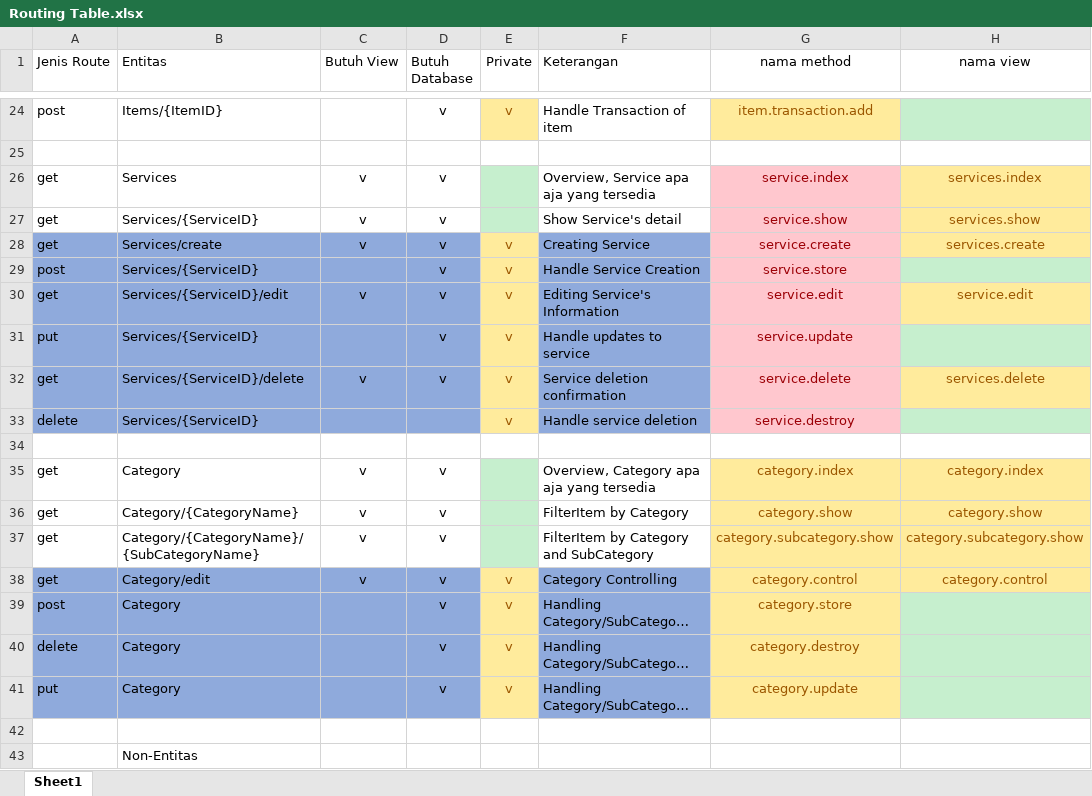
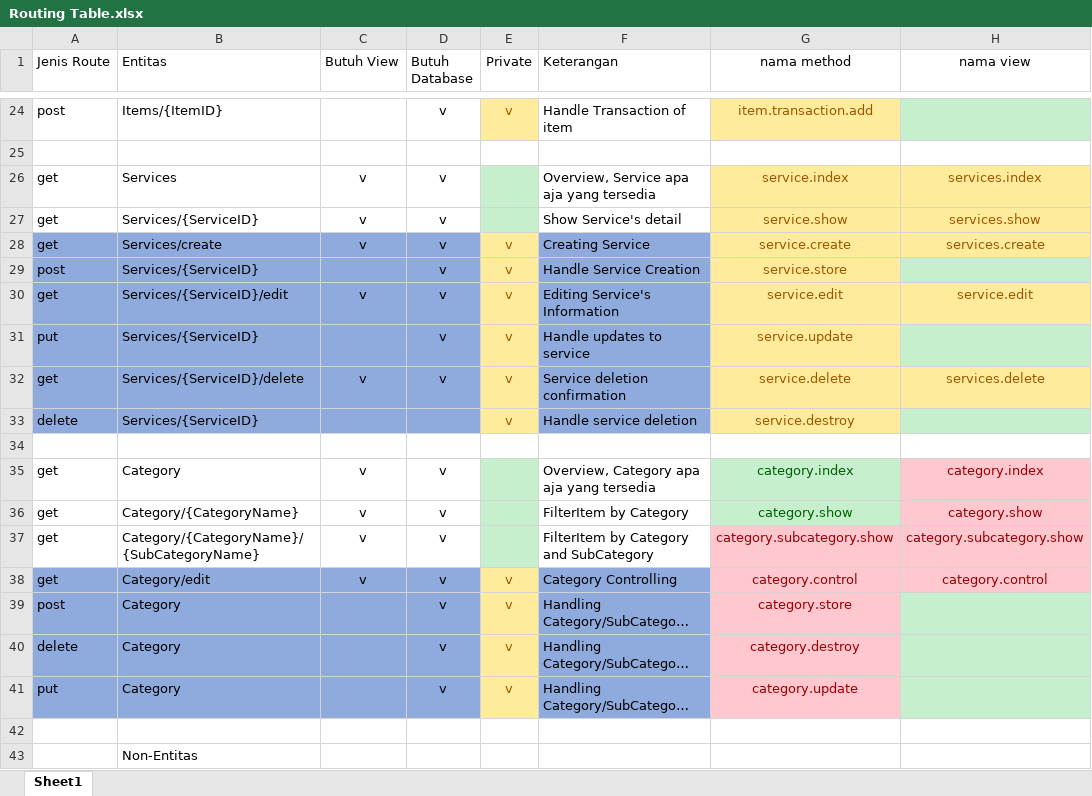
Before and after one commit to adityarev/x-market, an Excel workbook: Routing Table.xlsx, sheet Sheet1, drawn as a sheet; only a part is shown, gaps mark what is left out; long unchanged cells end in …; values as stored, in another font and other column widths than the file's, no borders; the diff names each change by its address in the sheet, - before the commit and + after, or states it on an @@ line.

```diff
--- a/Routing Table.xlsx (sheet Sheet1)
+++ b/Routing Table.xlsx (sheet Sheet1)
@@ G26:G33 fill: #FFC7CE → #FFEB9C, text colour: #9C0006 → #9C5700 @@
@@ G35:G36 fill: #FFEB9C → #C6EFCE, text colour: #9C5700 → #006100 @@
@@ H35:H36 fill: #FFEB9C → #FFC7CE, text colour: #9C5700 → #9C0006 @@
@@ G37:H38 fill: #FFEB9C → #FFC7CE, text colour: #9C5700 → #9C0006 @@
@@ G39:G41 fill: #FFEB9C → #FFC7CE, text colour: #9C5700 → #9C0006 @@
```
Also changed, not shown: 24 other files.
